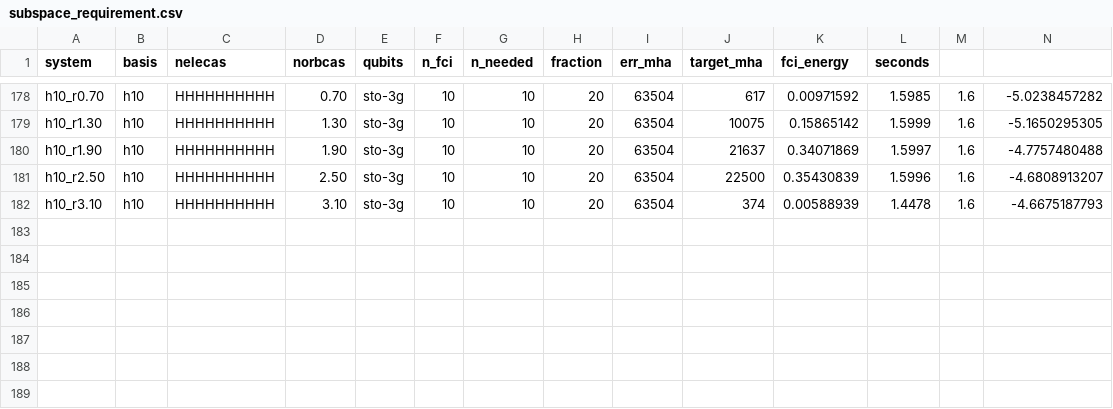
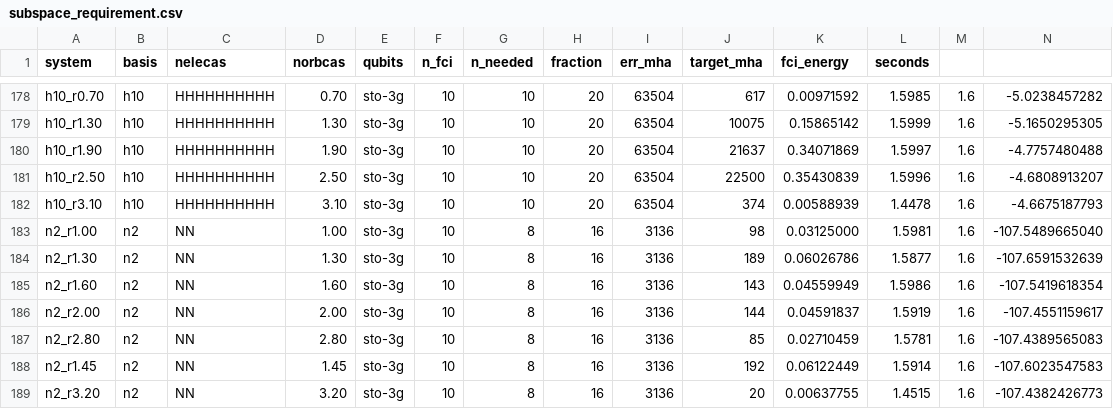
Before and after one commit to Lullach/gqe-for-qsci-extension, a CSV file: data/subspace/subspace_requirement.csv, drawn as a sheet; only a part is shown, gaps mark what is left out; rows hold the shown columns only; the diff names each change by its address in the sheet, - before the commit and + after, or states it on an @@ line.

Commit message:
feat(subspace): measure the bond-scan geometries, add --lengths
The n2_bond_scan molecule set uses 1.0/1.3/1.6/2.0/2.8 (train) and
1.45/3.2 (eval), none of which the SYSTEMS grid visited -- it has N2 at
1.07, 1.1, 1.33.

--lengths overrides the grid for one family (argparse only; the physics
path is untouched). The seven geometries at ~1s each:

    1.00 A    98      1.30 A   189      1.45 A   192  (eval)
    1.60 A   143      2.00 A   144
    2.80 A    85      3.20 A    20  (eval)

These rows are the first
written with the `selfchecked` column, so the CSV now carries a third
schema (12, 15 and 16 fields); direct_qsci/requirement.py dispatches on
field count for exactly this reason.

Understood-by: Lukas — add extra geometries for N2

```diff
--- a/data/subspace/subspace_requirement.csv
+++ b/data/subspace/subspace_requirement.csv
+row 183: n2_r1.00 | n2 | NN | 1.00 | sto-3g | 10 | 8 | 16 | 3136 | 98 | 0.03125000 | 1.5981 | 1.6 | -107.5489665040
+row 184: n2_r1.30 | n2 | NN | 1.30 | sto-3g | 10 | 8 | 16 | 3136 | 189 | 0.06026786 | 1.5877 | 1.6 | -107.6591532639
+row 185: n2_r1.60 | n2 | NN | 1.60 | sto-3g | 10 | 8 | 16 | 3136 | 143 | 0.04559949 | 1.5986 | 1.6 | -107.5419618354
+row 186: n2_r2.00 | n2 | NN | 2.00 | sto-3g | 10 | 8 | 16 | 3136 | 144 | 0.04591837 | 1.5919 | 1.6 | -107.4551159617
+row 187: n2_r2.80 | n2 | NN | 2.80 | sto-3g | 10 | 8 | 16 | 3136 | 85 | 0.02710459 | 1.5781 | 1.6 | -107.4389565083
+row 188: n2_r1.45 | n2 | NN | 1.45 | sto-3g | 10 | 8 | 16 | 3136 | 192 | 0.06122449 | 1.5914 | 1.6 | -107.6023547583
+row 189: n2_r3.20 | n2 | NN | 3.20 | sto-3g | 10 | 8 | 16 | 3136 | 20 | 0.00637755 | 1.4515 | 1.6 | -107.4382426773
```
Also changed, not shown: 1 other file.
